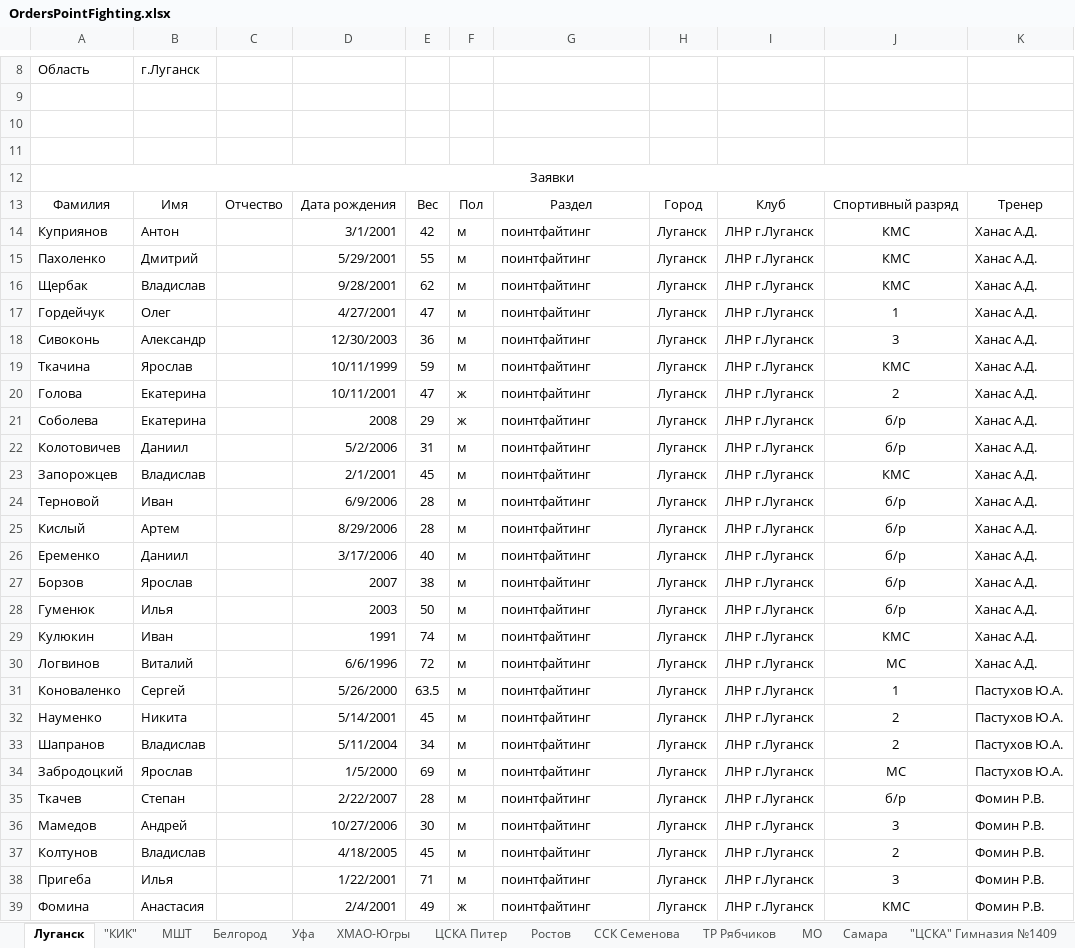
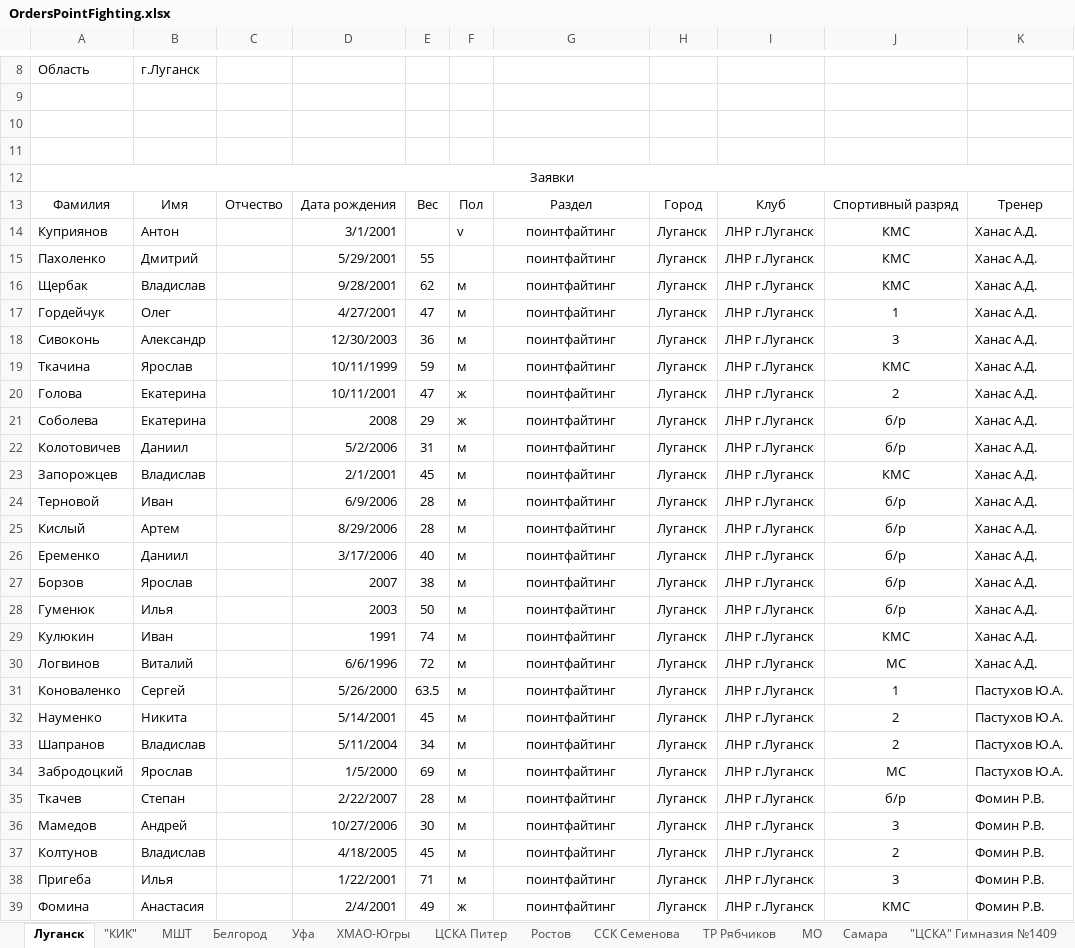
Before and after one commit to BarsukAlexey/xelarogi, an Excel workbook: OrdersPointFighting.xlsx, sheet Луганск, drawn as a sheet; only a part is shown, gaps mark what is left out; values as stored, in another font and other column widths than the file's, no borders; the diff covers the shown part only; the diff names each change by its address in the sheet, - before the commit and + after, or states it on an @@ line.

```diff
--- a/OrdersPointFighting.xlsx (sheet Луганск)
+++ b/OrdersPointFighting.xlsx (sheet Луганск)
-E14: 42
+E14: (empty)
-F14: м
+F14: v
-G14:G39 alignment: left
+G14:G39 alignment: center
-F15: м
+F15: (empty)
```
Also changed, not shown: cell formats elsewhere in this sheet, sheet Самара, sheet МШТ, sheet Белгород, sheet ТР Рябчиков, sheet ССК Семенова, sheet ЦСКА Питер, 6 more sheets, Orders.xlsx, 50 other files.
